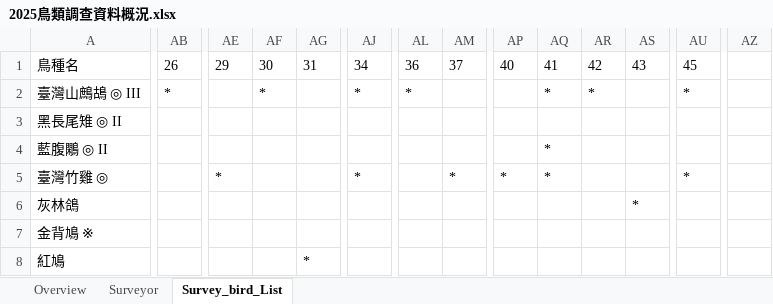
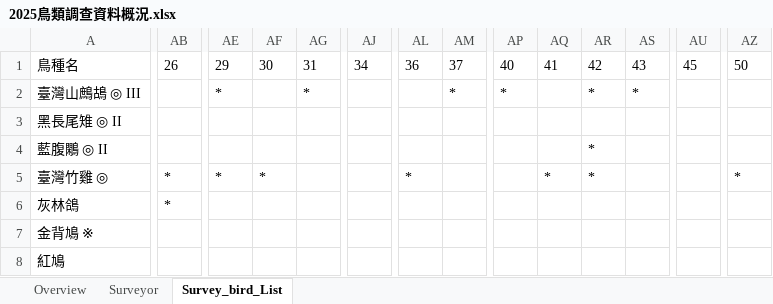
Before and after one commit to wetinhsu/Macaca-population-trend, an Excel workbook: Report of Foresty_20251127/2025鳥類調查資料概況.xlsx, sheet Survey_bird_List, drawn as a sheet; only a part is shown, gaps mark what is left out; values as stored, in another font and other column widths than the file's, no borders; the diff covers the shown part only; the diff names each change by its address in the sheet, - before the commit and + after, or states it on an @@ line.

```diff
--- a/Report of Foresty_20251127/2025鳥類調查資料概況.xlsx (sheet Survey_bird_List)
+++ b/Report of Foresty_20251127/2025鳥類調查資料概況.xlsx (sheet Survey_bird_List)
-AZ1: (empty)
+AZ1: 50
-AB2: *
+AB2: (empty)
-AE2: (empty)
+AE2: *
-AF2: *
+AF2: (empty)
-AG2: (empty)
+AG2: *
-AJ2: *
+AJ2: (empty)
-AL2: *
+AL2: (empty)
-AM2: (empty)
+AM2: *
-AP2: (empty)
+AP2: *
-AQ2: *
+AQ2: (empty)
-AS2: (empty)
+AS2: *
-AU2: *
+AU2: (empty)
-AQ4: *
+AQ4: (empty)
-AR4:AR5: (empty)
+AR4:AR5: *
-AB5:AB6: (empty)
+AB5:AB6: *
-AF5: (empty)
+AF5: *
-AJ5: *
+AJ5: (empty)
-AL5: (empty)
+AL5: *
-AM5: *
+AM5: (empty)
-AP5: *
+AP5: (empty)
-AU5: *
+AU5: (empty)
-AZ5: (empty)
+AZ5: *
-AS6: *
+AS6: (empty)
-AG8: *
+AG8: (empty)
```
Also changed, not shown: 498 edited cells elsewhere in this sheet, sheet Overview, sheet Surveyor, 2025檢核後優等的資料_20251127.xlsx, data/clean/Forestry/for analysis/for analysis Forestrydata_2023_V1.xlsx, 13 other files.
